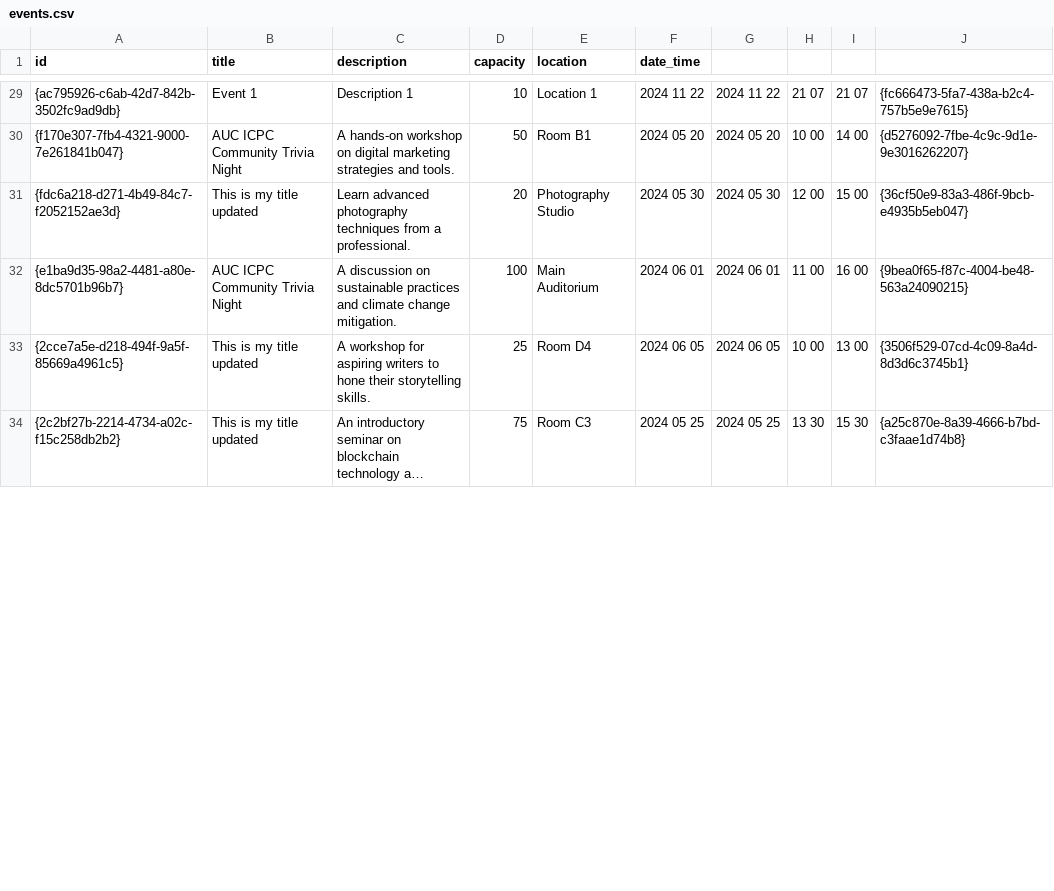
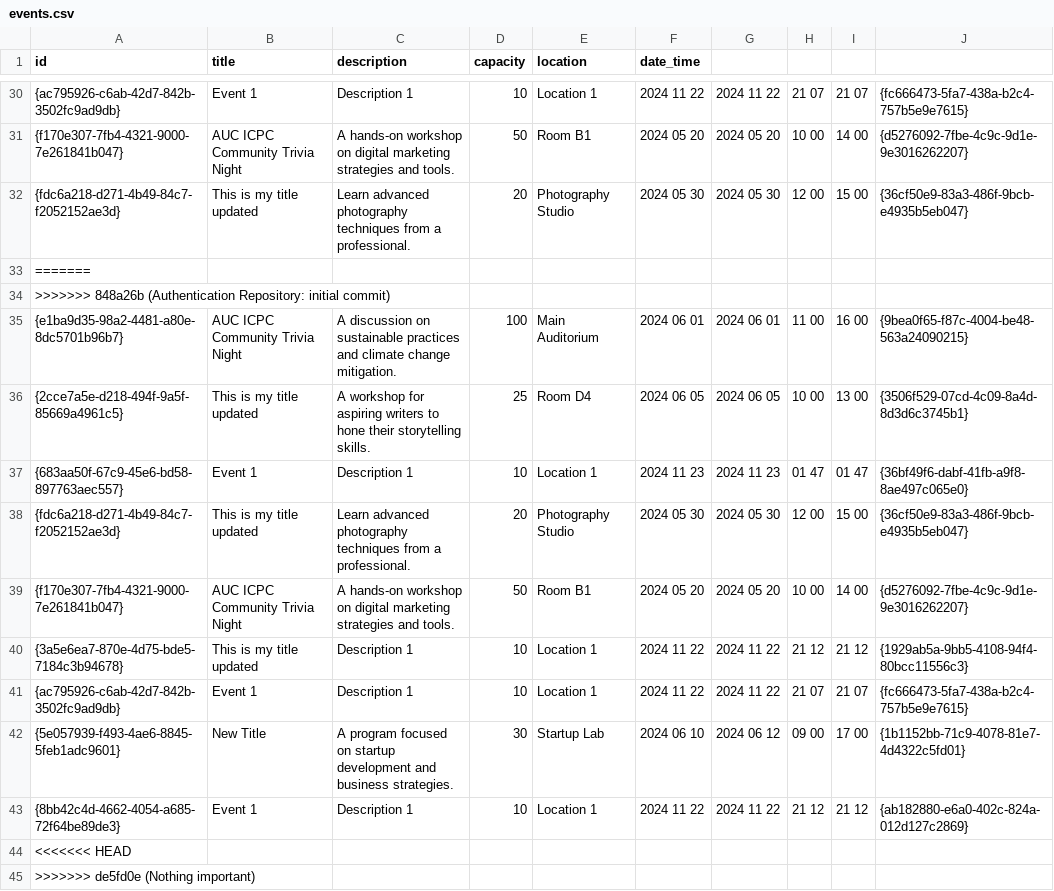
Before and after one commit to Dalia0Hassan/AUC-UCMS, a CSV file: events.csv, drawn as a sheet; only a part is shown, gaps mark what is left out; the shorter side is filled out with more unchanged rows; long unchanged cells end in …; the diff covers the shown part only.

Commit message:
Authentication Repository: initial commit

```diff
--- a/events.csv
+++ b/events.csv
@@ -31,3 +32,14 @@ id,title,description,capacity,location,date_time
 {fdc6a218-d271-4b49-84c7-f2052152ae3d},"This is my title updated","Learn advanced photography techniques from a professional.",20,"Photography Studio",2024 05 30,2024 05 30,12 00,15 00,{36cf50e9-83a3-486f-9bcb-e4935b5eb047}
+=======
+>>>>>>> 848a26b (Authentication Repository: initial commit)
 {e1ba9d35-98a2-4481-a80e-8dc5701b96b7},"AUC ICPC Community Trivia Night","A discussion on sustainable practices and climate change mitigation.",100,"Main Auditorium",2024 06 01,2024 06 01,11 00,16 00,{9bea0f65-f87c-4004-be48-563a24090215}
 {2cce7a5e-d218-494f-9a5f-85669a4961c5},"This is my title updated","A workshop for aspiring writers to hone their storytelling skills.",25,"Room D4",2024 06 05,2024 06 05,10 00,13 00,{3506f529-07cd-4c09-8a4d-8d3d6c3745b1}
+{683aa50f-67c9-45e6-bd58-897763aec557},"Event 1","Description 1",10,"Location 1",2024 11 23,2024 11 23,01 47,01 47,{36bf49f6-dabf-41fb-a9f8-8ae497c065e0}
+{fdc6a218-d271-4b49-84c7-f2052152ae3d},"This is my title updated","Learn advanced photography techniques from a professional.",20,"Photography Studio",2024 05 30,2024 05 30,12 00,15 00,{36cf50e9-83a3-486f-9bcb-e4935b5eb047}
+{f170e307-7fb4-4321-9000-7e261841b047},"AUC ICPC Community Trivia Night","A hands-on workshop on digital marketing strategies and tools.",50,"Room B1",2024 05 20,2024 05 20,10 00,14 00,{d5276092-7fbe-4c9c-9d1e-9e3016262207}
+{3a5e6ea7-870e-4d75-bde5-7184c3b94678},"This is my title updated","Description 1",10,"Location 1",2024 11 22,2024 11 22,21 12,21 12,{1929ab5a-9bb5-4108-94f4-80bcc11556c3}
+{ac795926-c6ab-42d7-842b-3502fc9ad9db},"Event 1","Description 1",10,"Location 1",2024 11 22,2024 11 22,21 07,21 07,{fc666473-5fa7-438a-b2c4-757b5e9e7615}
+{5e057939-f493-4ae6-8845-5feb1adc9601},"New Title","A program focused on startup development and business strategies.",30,"Startup Lab",2024 06 10,2024 06 12,09 00,17 00,{1b1152bb-71c9-4078-81e7-4d4322c5fd01}
+{8bb42c4d-4662-4054-a685-72f64be89de3},"Event 1","Description 1",10,"Location 1",2024 11 22,2024 11 22,21 12,21 12,{ab182880-e6a0-402c-824a-012d127c2869}
+<<<<<<< HEAD
+>>>>>>> de5fd0e (Nothing important)
```
Also changed, not shown: 2 added rows, 4 moved rows and 1 edited cell elsewhere in this file, 15 other files.
